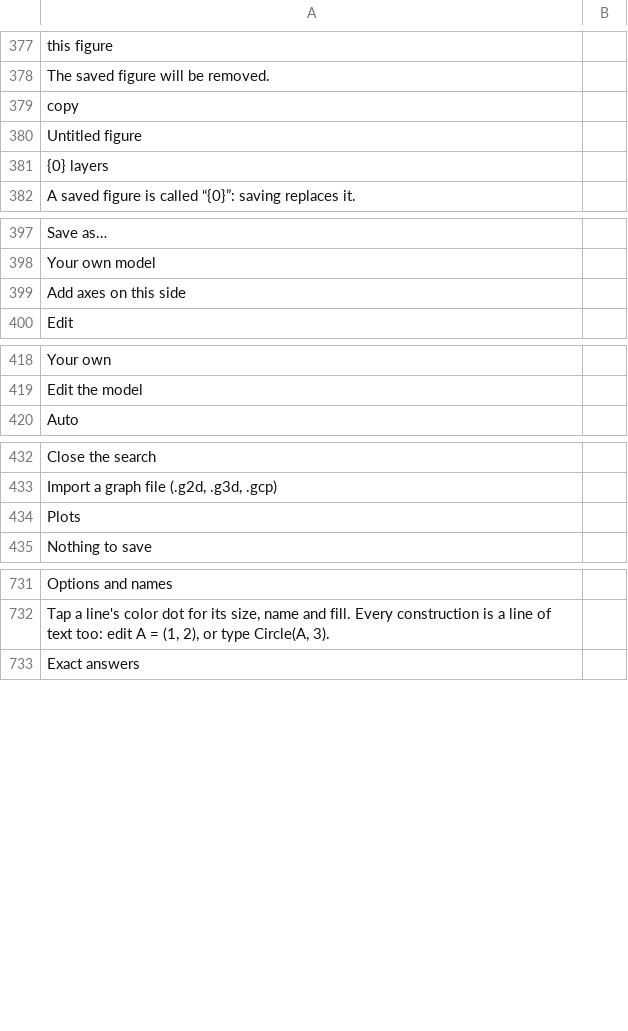
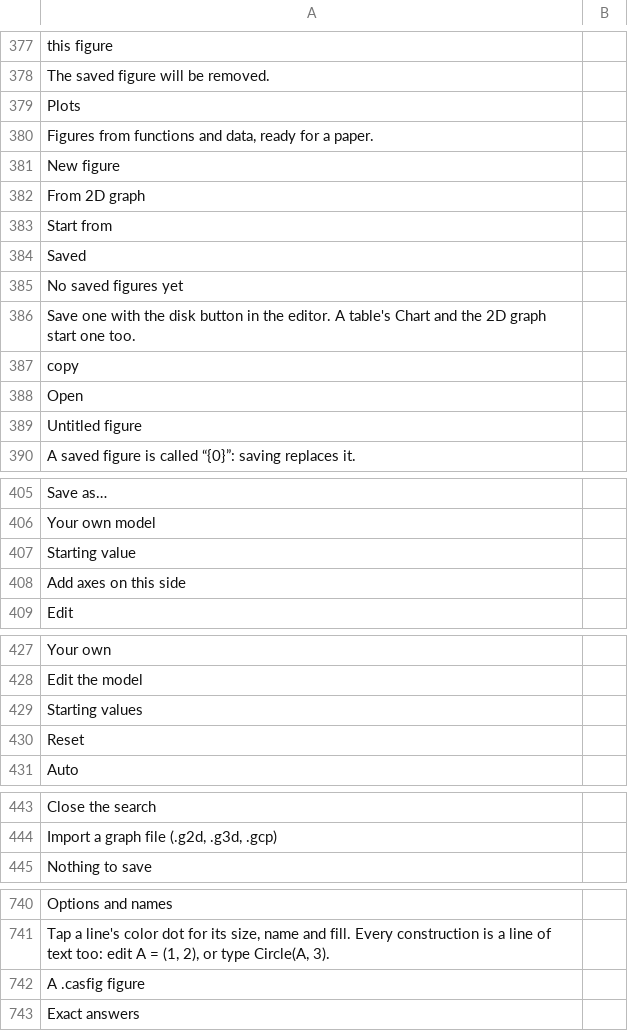
Before and after one commit to fran2402/cascalc, a TSV file: CasCalc/i18n/template.tsv, drawn as a sheet; only a part is shown, gaps mark what is left out; removed rows and columns are numbered as before the commit, all else as after; the diff names each change by its address in the sheet, - before the commit and + after, or states it on an @@ line.

```diff
--- a/CasCalc/i18n/template.tsv
+++ b/CasCalc/i18n/template.tsv
@@ row 434 moved to row 379: Plots @@
+row 380: Figures from functions and data, ready for a paper.
+row 381: New figure
+row 382: From 2D graph
+row 383: Start from
+row 384: Saved
+row 385: No saved figures yet
+row 386: Save one with the disk button in the editor. A table's Chart and the 2D graph start one too.
+row 388: Open
-row 381: {0} layers
+row 407: Starting value
+row 429: Starting values
@@ row 468 moved to row 430: Reset @@
+row 742: A .casfig figure
```
Also changed, not shown: 5 other files.
